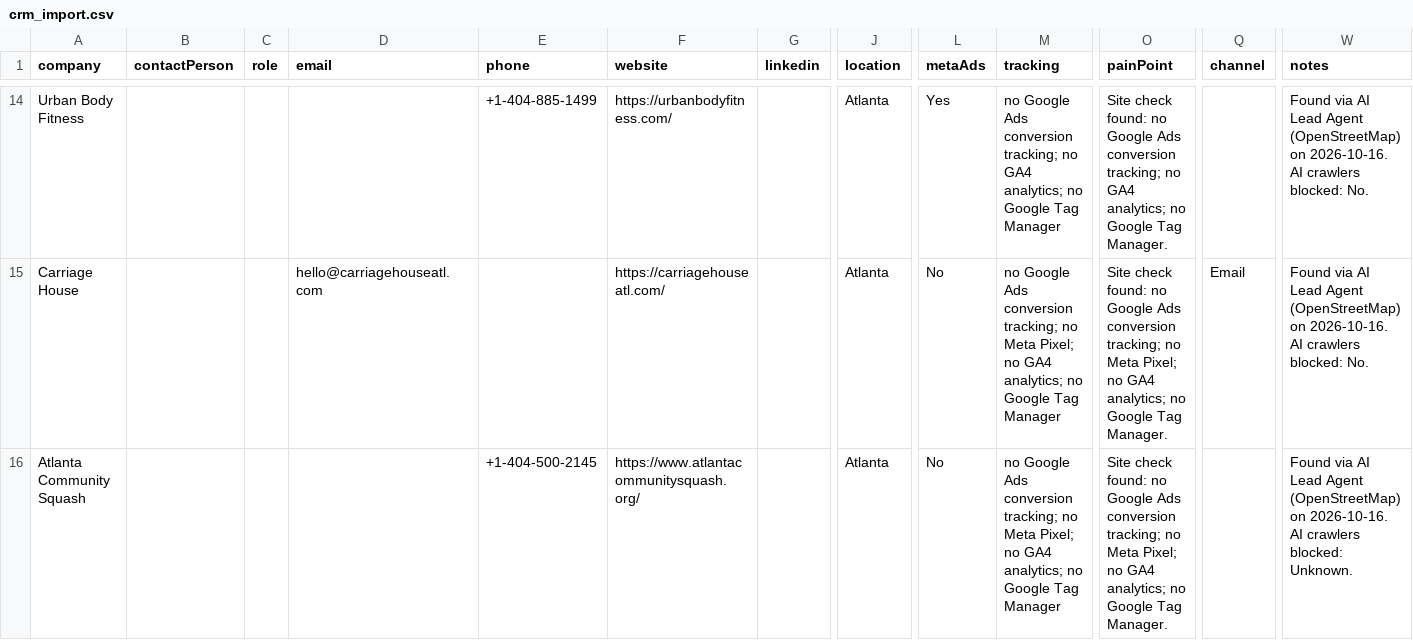
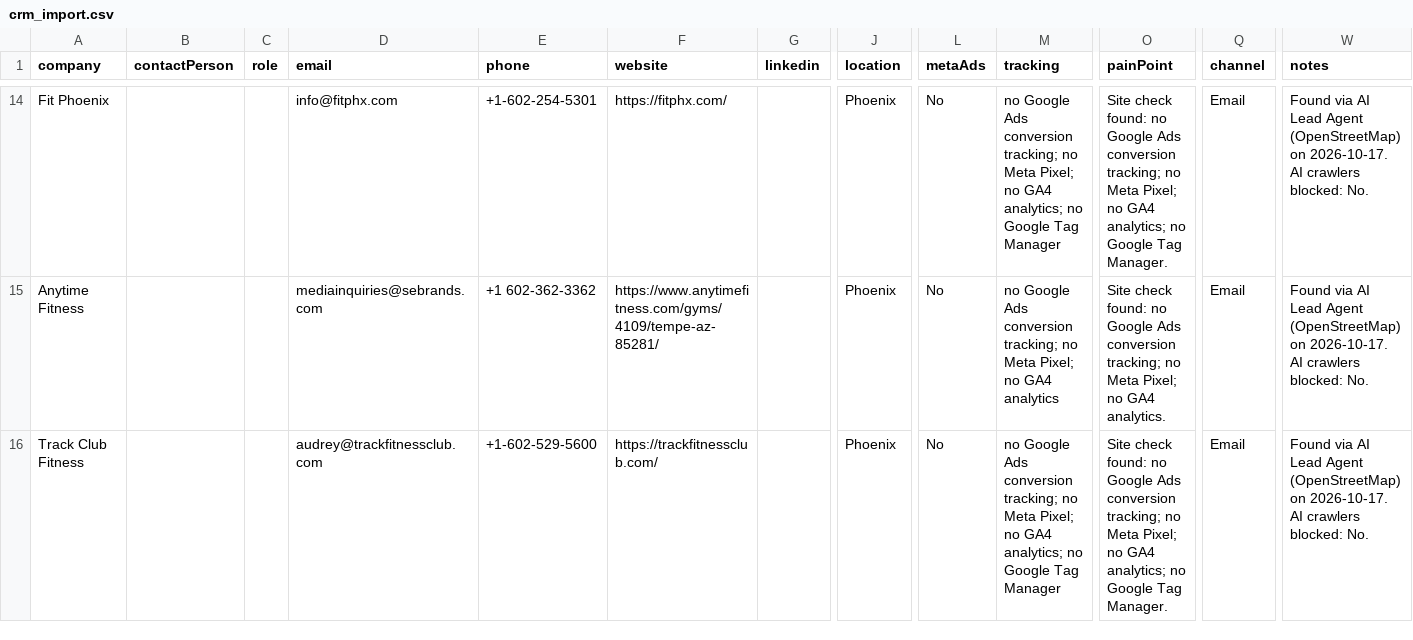
Before and after one commit to israrahmadengr-blip/israragent, a CSV file: data/crm_import.csv, drawn as a sheet; only a part is shown, gaps mark what is left out; the diff covers the shown part only; the diff names each change by its address in the sheet, - before the commit and + after, or states it on an @@ line.

```diff
--- a/data/crm_import.csv
+++ b/data/crm_import.csv
-A14 (company): Urban Body Fitness
+A14 (company): Fit Phoenix
-D14 (email): (empty)
+D14 (email): info@fitphx.com
-E14 (phone): +1-404-885-1499
+E14 (phone): +1-602-254-5301
-F14 (website): https://urbanbodyfitness.com/
+F14 (website): https://fitphx.com/
-J14:J16 (location): Atlanta
+J14:J16 (location): Phoenix
-L14 (metaAds): Yes
+L14 (metaAds): No
-M14 (tracking): …tracking; no GA4 analytics;…
+M14 (tracking): …tracking; no Meta Pixel; no GA4 analytics;…
-O14 (painPoint): …tracking; no GA4 analytics;…
+O14 (painPoint): …tracking; no Meta Pixel; no GA4 analytics;…
-Q14 (channel): (empty)
+Q14 (channel): Email
-W14:W15 (notes): …(OpenStreetMap) on 2026-10-16. AI crawlers…
+W14:W15 (notes): …(OpenStreetMap) on 2026-10-17. AI crawlers…
-A15 (company): Carriage House
+A15 (company): Anytime Fitness
-D15 (email): hello@carriagehouseatl.com
+D15 (email): mediainquiries@sebrands.com
-E15 (phone): (empty)
+E15 (phone): +1 602-362-3362
-F15 (website): https://carriagehouseatl.com/
+F15 (website): https://www.anytimefitness.com/gyms/4109/tempe-az-85281/
-M15 (tracking): …no GA4 analytics; no Google Tag Manager
+M15 (tracking): …no GA4 analytics
-O15 (painPoint): …no GA4 analytics; no Google Tag Manager.
+O15 (painPoint): …no GA4 analytics.
-A16 (company): Atlanta Community Squash
+A16 (company): Track Club Fitness
-D16 (email): (empty)
+D16 (email): audrey@trackfitnessclub.com
-E16 (phone): +1-404-500-2145
+E16 (phone): +1-602-529-5600
-F16 (website): https://www.atlantacommunitysquash.org/
+F16 (website): https://trackfitnessclub.com/
-Q16 (channel): (empty)
+Q16 (channel): Email
-W16 (notes): …(OpenStreetMap) on 2026-10-16. AI crawlers blocked: Unknown.
+W16 (notes): …(OpenStreetMap) on 2026-10-17. AI crawlers blocked: No.
```
Also changed, not shown: 3 added rows, 3 removed rows and 58 edited cells elsewhere in this file, 1 other file.
